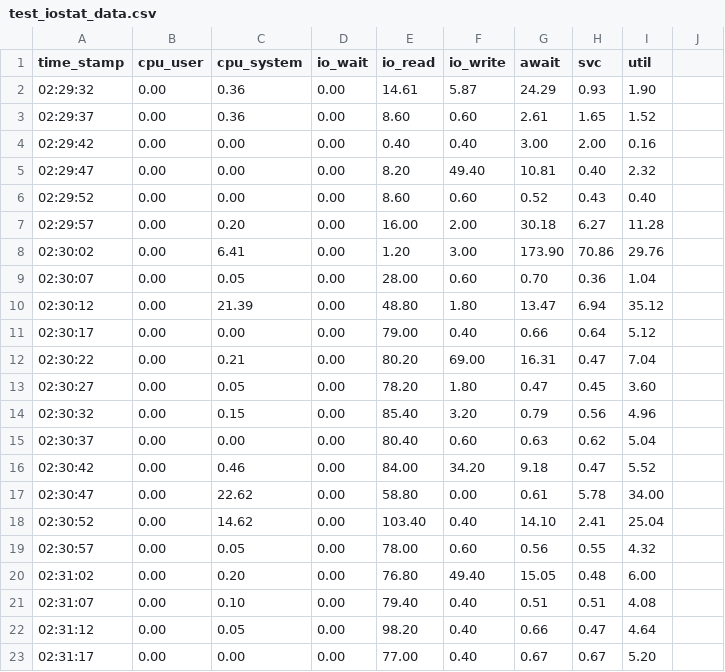
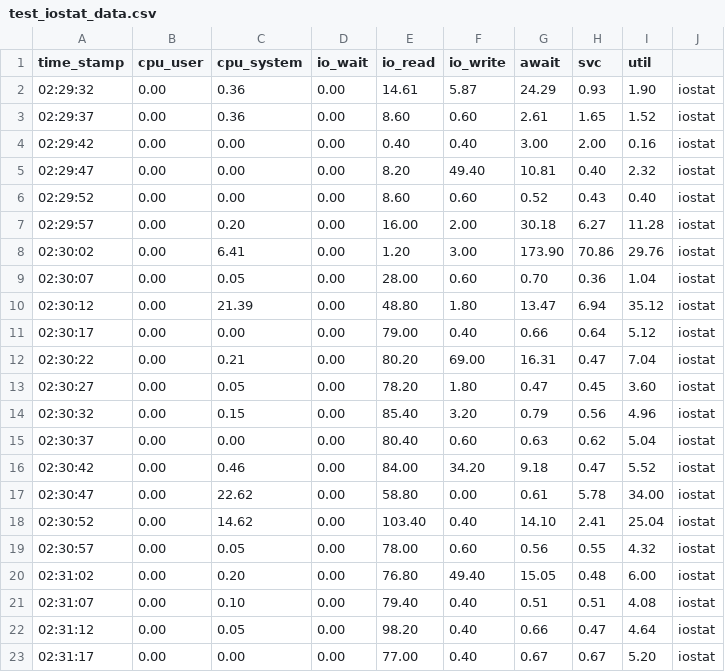
Before and after one commit to joyrahman/hadoop_log_analyzer, a CSV file: test_iostat_data.csv, drawn as a sheet.

```diff
--- a/test_iostat_data.csv
+++ b/test_iostat_data.csv
@@ -1,23 +1,23 @@
 time_stamp,cpu_user,cpu_system,io_wait,io_read,io_write,await,svc,util
-02:29:32,0.00,0.36,0.00,14.61,5.87,24.29,0.93,1.90
-02:29:37,0.00,0.36,0.00,8.60,0.60,2.61,1.65,1.52
-02:29:42,0.00,0.00,0.00,0.40,0.40,3.00,2.00,0.16
-02:29:47,0.00,0.00,0.00,8.20,49.40,10.81,0.40,2.32
-02:29:52,0.00,0.00,0.00,8.60,0.60,0.52,0.43,0.40
-02:29:57,0.00,0.20,0.00,16.00,2.00,30.18,6.27,11.28
-02:30:02,0.00,6.41,0.00,1.20,3.00,173.90,70.86,29.76
-02:30:07,0.00,0.05,0.00,28.00,0.60,0.70,0.36,1.04
-02:30:12,0.00,21.39,0.00,48.80,1.80,13.47,6.94,35.12
-02:30:17,0.00,0.00,0.00,79.00,0.40,0.66,0.64,5.12
-02:30:22,0.00,0.21,0.00,80.20,69.00,16.31,0.47,7.04
-02:30:27,0.00,0.05,0.00,78.20,1.80,0.47,0.45,3.60
-02:30:32,0.00,0.15,0.00,85.40,3.20,0.79,0.56,4.96
-02:30:37,0.00,0.00,0.00,80.40,0.60,0.63,0.62,5.04
-02:30:42,0.00,0.46,0.00,84.00,34.20,9.18,0.47,5.52
-02:30:47,0.00,22.62,0.00,58.80,0.00,0.61,5.78,34.00
-02:30:52,0.00,14.62,0.00,103.40,0.40,14.10,2.41,25.04
-02:30:57,0.00,0.05,0.00,78.00,0.60,0.56,0.55,4.32
-02:31:02,0.00,0.20,0.00,76.80,49.40,15.05,0.48,6.00
-02:31:07,0.00,0.10,0.00,79.40,0.40,0.51,0.51,4.08
-02:31:12,0.00,0.05,0.00,98.20,0.40,0.66,0.47,4.64
-02:31:17,0.00,0.00,0.00,77.00,0.40,0.67,0.67,5.20
+02:29:32,0.00,0.36,0.00,14.61,5.87,24.29,0.93,1.90,iostat
+02:29:37,0.00,0.36,0.00,8.60,0.60,2.61,1.65,1.52,iostat
+02:29:42,0.00,0.00,0.00,0.40,0.40,3.00,2.00,0.16,iostat
+02:29:47,0.00,0.00,0.00,8.20,49.40,10.81,0.40,2.32,iostat
+02:29:52,0.00,0.00,0.00,8.60,0.60,0.52,0.43,0.40,iostat
+02:29:57,0.00,0.20,0.00,16.00,2.00,30.18,6.27,11.28,iostat
+02:30:02,0.00,6.41,0.00,1.20,3.00,173.90,70.86,29.76,iostat
+02:30:07,0.00,0.05,0.00,28.00,0.60,0.70,0.36,1.04,iostat
+02:30:12,0.00,21.39,0.00,48.80,1.80,13.47,6.94,35.12,iostat
+02:30:17,0.00,0.00,0.00,79.00,0.40,0.66,0.64,5.12,iostat
+02:30:22,0.00,0.21,0.00,80.20,69.00,16.31,0.47,7.04,iostat
+02:30:27,0.00,0.05,0.00,78.20,1.80,0.47,0.45,3.60,iostat
+02:30:32,0.00,0.15,0.00,85.40,3.20,0.79,0.56,4.96,iostat
+02:30:37,0.00,0.00,0.00,80.40,0.60,0.63,0.62,5.04,iostat
+02:30:42,0.00,0.46,0.00,84.00,34.20,9.18,0.47,5.52,iostat
+02:30:47,0.00,22.62,0.00,58.80,0.00,0.61,5.78,34.00,iostat
+02:30:52,0.00,14.62,0.00,103.40,0.40,14.10,2.41,25.04,iostat
+02:30:57,0.00,0.05,0.00,78.00,0.60,0.56,0.55,4.32,iostat
+02:31:02,0.00,0.20,0.00,76.80,49.40,15.05,0.48,6.00,iostat
+02:31:07,0.00,0.10,0.00,79.40,0.40,0.51,0.51,4.08,iostat
+02:31:12,0.00,0.05,0.00,98.20,0.40,0.66,0.47,4.64,iostat
+02:31:17,0.00,0.00,0.00,77.00,0.40,0.67,0.67,5.20,iostat
```
Also changed, not shown: 2 other files.
